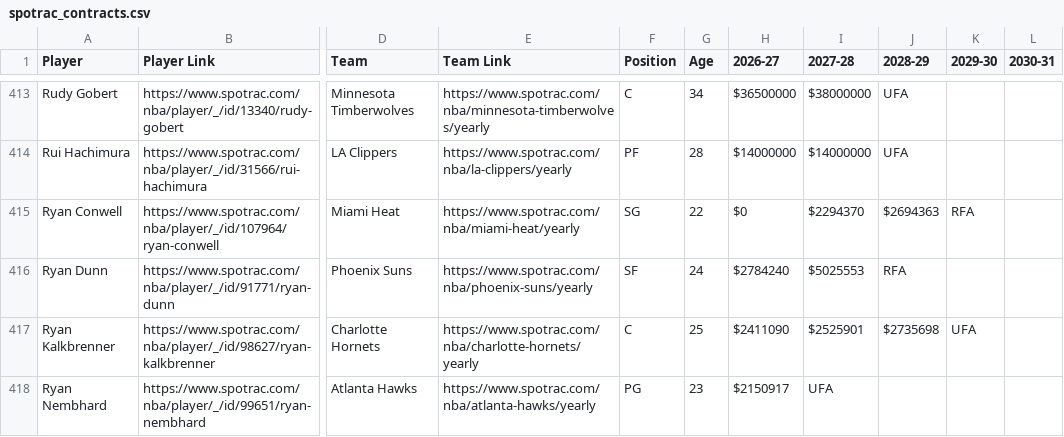
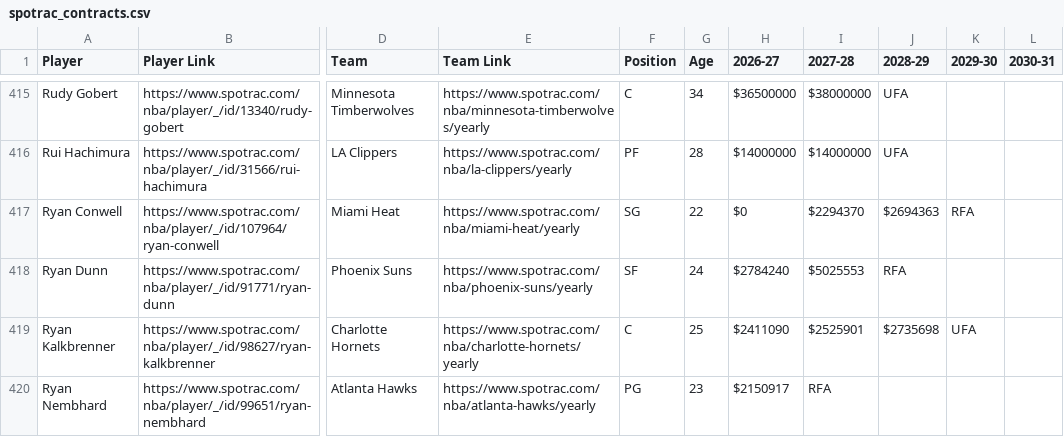
Before and after one commit to b-harr/dmcb, a CSV file: data/spotrac_contracts.csv, drawn as a sheet; only a part is shown, gaps mark what is left out; addresses are those after the commit; the diff covers the shown part only; the diff names each change by its address in the sheet, - before the commit and + after, or states it on an @@ line.

Commit message:
Update contracts thru Wed 22 Jul 2026 12:52

```diff
--- a/data/spotrac_contracts.csv
+++ b/data/spotrac_contracts.csv
-I420 (2027-28): UFA
+I420 (2027-28): RFA
```
Also changed, not shown: 4 added rows and 6 removed rows elsewhere in this file.
